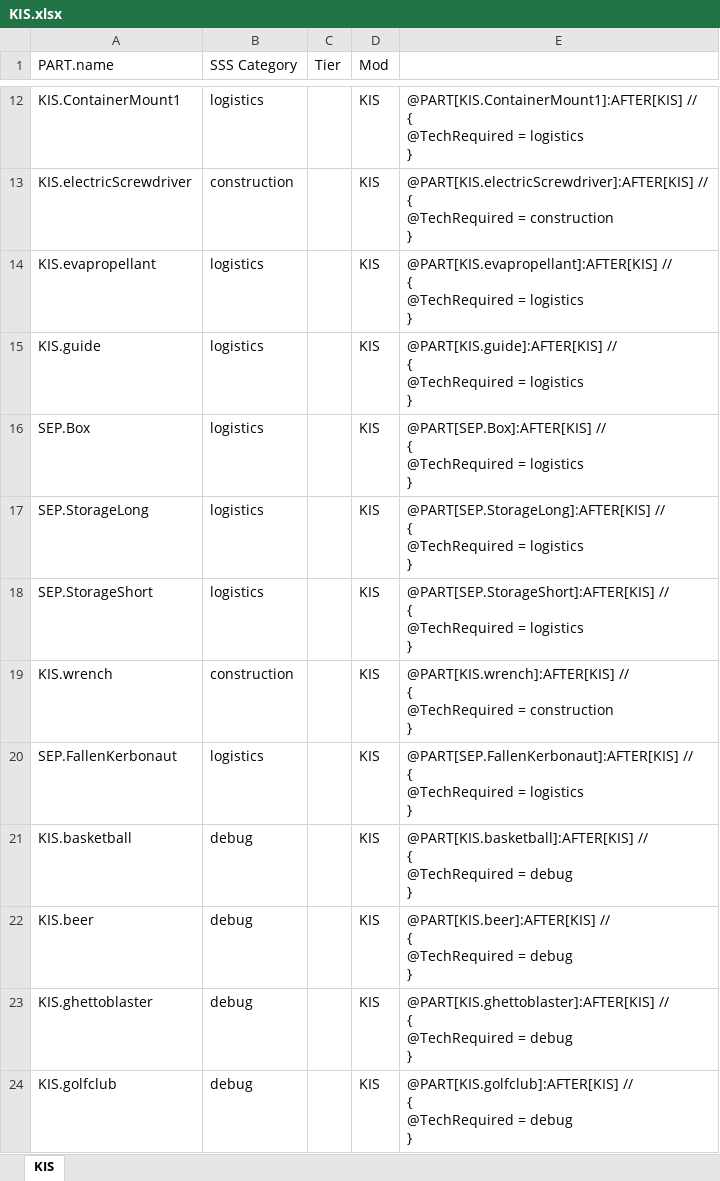
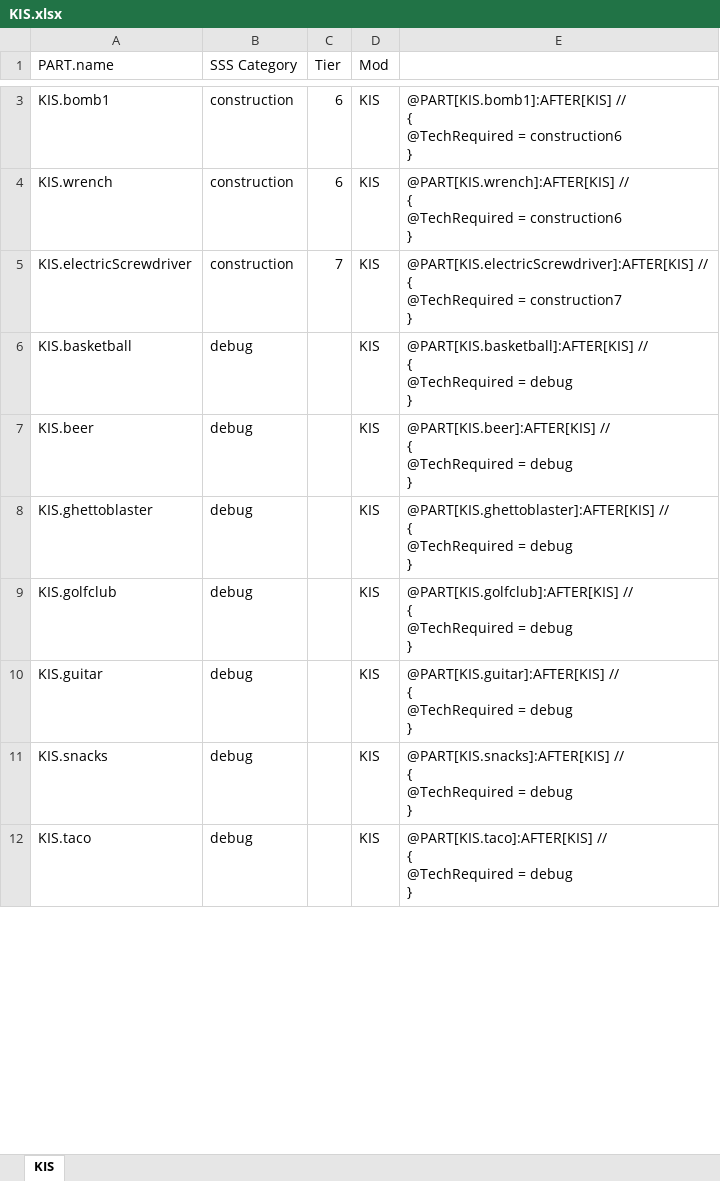
Before and after one commit to CessnaSkyhawk/SkyhawkScienceSystem, an Excel workbook: Plotting/0.7.5/KIS.xlsx, sheet KIS, drawn as a sheet; only a part is shown, gaps mark what is left out; the shorter side is filled out with more unchanged rows; values as stored, in another font and other column widths than the file's, no borders; removed rows and columns are numbered as before the commit, all else as after; ↵ is a line break in a cell; the diff covers the shown part only; the diff names each change by its address in the sheet, - before the commit and + after, or states it on an @@ line.

```diff
--- a/Plotting/0.7.5/KIS.xlsx (sheet KIS)
+++ b/Plotting/0.7.5/KIS.xlsx (sheet KIS)
-row 12: KIS.ContainerMount1 | logistics |  | KIS | @PART[KIS.ContainerMount1]:AFTER[KIS] // ↵ { ↵ @TechRequired = logistics ↵ }
-A3 (PART.name): KIS.electricScrewdriver
+A3 (PART.name): KIS.bomb1
-C3 (Tier): (empty)
+C3 (Tier): 6
-E3: @PART[KIS.electricScrewdriver]:AFTER[KIS] // ↵ { ↵ @TechRequired = construction ↵ }
+E3: @PART[KIS.bomb1]:AFTER[KIS] // ↵ { ↵ @TechRequired = construction6 ↵ }
-row 14: KIS.evapropellant | logistics |  | KIS | @PART[KIS.evapropellant]:AFTER[KIS] // ↵ { ↵ @TechRequired = logistics ↵ }
-row 15: KIS.guide | logistics |  | KIS | @PART[KIS.guide]:AFTER[KIS] // ↵ { ↵ @TechRequired = logistics ↵ }
-row 16: SEP.Box | logistics |  | KIS | @PART[SEP.Box]:AFTER[KIS] // ↵ { ↵ @TechRequired = logistics ↵ }
-row 17: SEP.StorageLong | logistics |  | KIS | @PART[SEP.StorageLong]:AFTER[KIS] // ↵ { ↵ @TechRequired = logistics ↵ }
-row 18: SEP.StorageShort | logistics |  | KIS | @PART[SEP.StorageShort]:AFTER[KIS] // ↵ { ↵ @TechRequired = logistics ↵ }
-C4 (Tier): (empty)
+C4 (Tier): 6
-E4: …@TechRequired = construction ↵ }
+E4: …@TechRequired = construction6 ↵ }
-row 20: SEP.FallenKerbonaut | logistics |  | KIS | @PART[SEP.FallenKerbonaut]:AFTER[KIS] // ↵ { ↵ @TechRequired = logistics ↵ }
+row 5: KIS.electricScrewdriver | construction | 7 | KIS | @PART[KIS.electricScrewdriver]:AFTER[KIS] // ↵ { ↵ @TechRequired = construction7 ↵ }
```
Also changed, not shown: 15 added rows, 9 removed rows and 2 edited cells elsewhere in this sheet, formulas that keep their value, Plotting/0.7.5/Missing_robotics.xlsx, Plotting/0.8.0/Bluedog_DB.xlsx, 27 other files.
